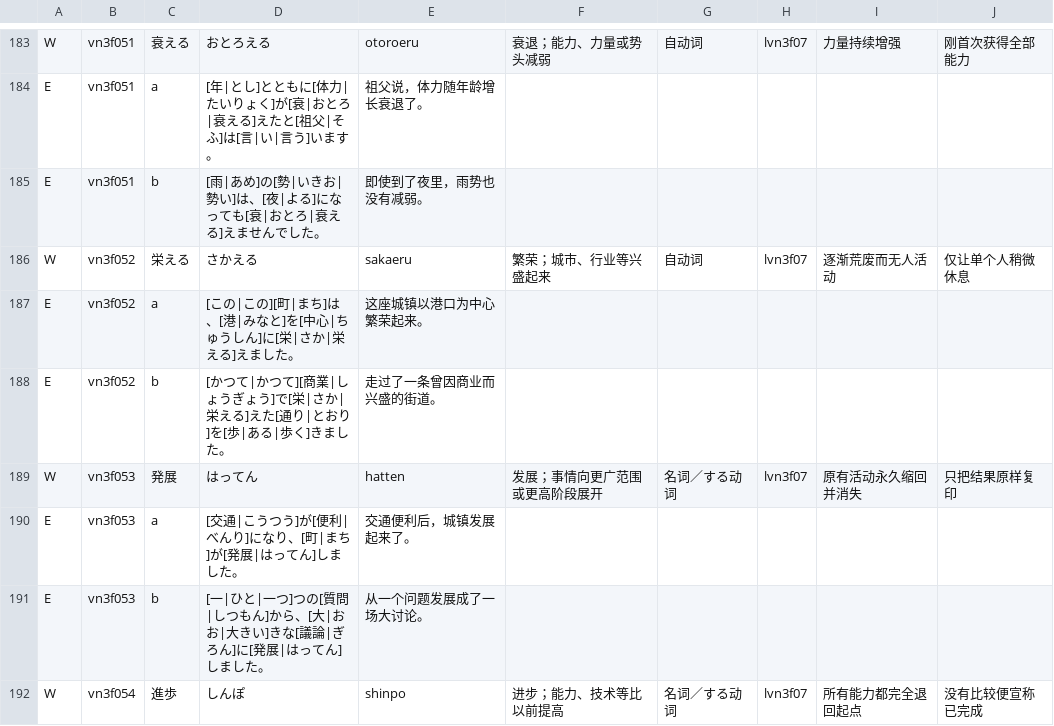
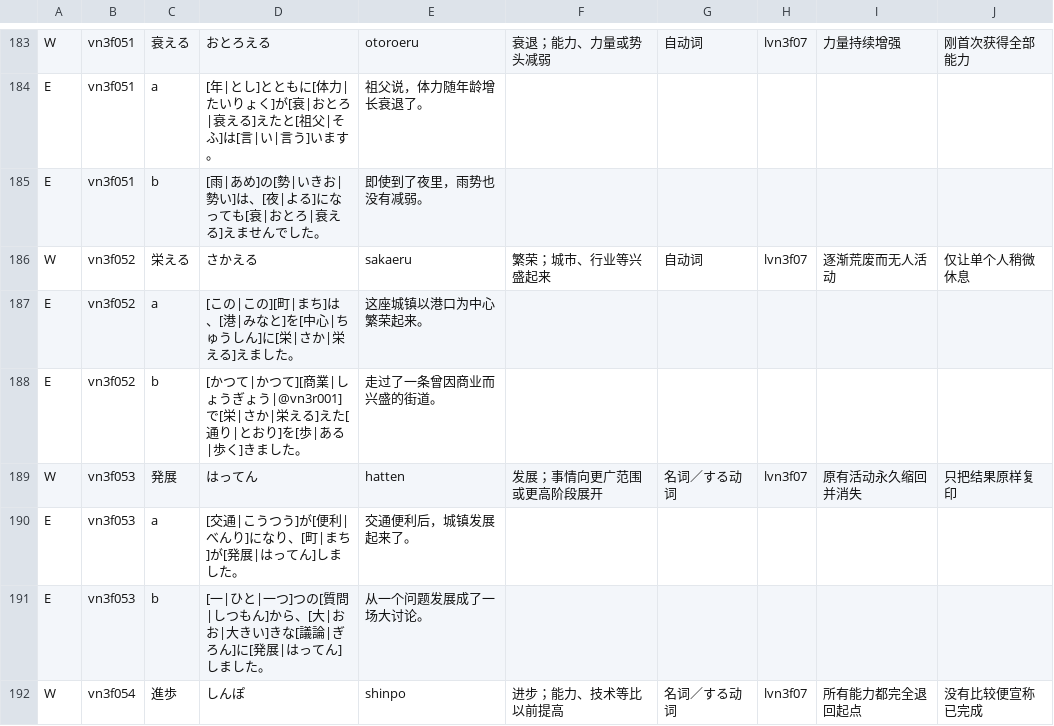
Before and after one commit to CJY-C/jplearn, a TSV file: content/authoring/n3-temporal-and-change-words.tsv, drawn as a sheet; only a part is shown, gaps mark what is left out.

```diff
--- a/content/authoring/n3-temporal-and-change-words.tsv
+++ b/content/authoring/n3-temporal-and-change-words.tsv
@@ -187,3 +187,3 @@ W	vn3f052	栄える	さかえる	sakaeru	繁荣；城市、行业等兴盛起来
 E	vn3f052	a	[この|この][町|まち]は、[港|みなと]を[中心|ちゅうしん]に[栄|さか|栄える]えました。	这座城镇以港口为中心繁荣起来。
-E	vn3f052	b	[かつて|かつて][商業|しょうぎょう]で[栄|さか|栄える]えた[通り|とおり]を[歩|ある|歩く]きました。	走过了一条曾因商业而兴盛的街道。
+E	vn3f052	b	[かつて|かつて][商業|しょうぎょう|@vn3r001]で[栄|さか|栄える]えた[通り|とおり]を[歩|ある|歩く]きました。	走过了一条曾因商业而兴盛的街道。
 W	vn3f053	発展	はってん	hatten	发展；事情向更广范围或更高阶段展开	名词／する动词	lvn3f07	原有活动永久缩回并消失	只把结果原样复印
```
Also changed, not shown: content/authoring/n3-condition-and-perspective-words.tsv, content/authoring/n4-society-and-daily-life.tsv, 30 other files.
